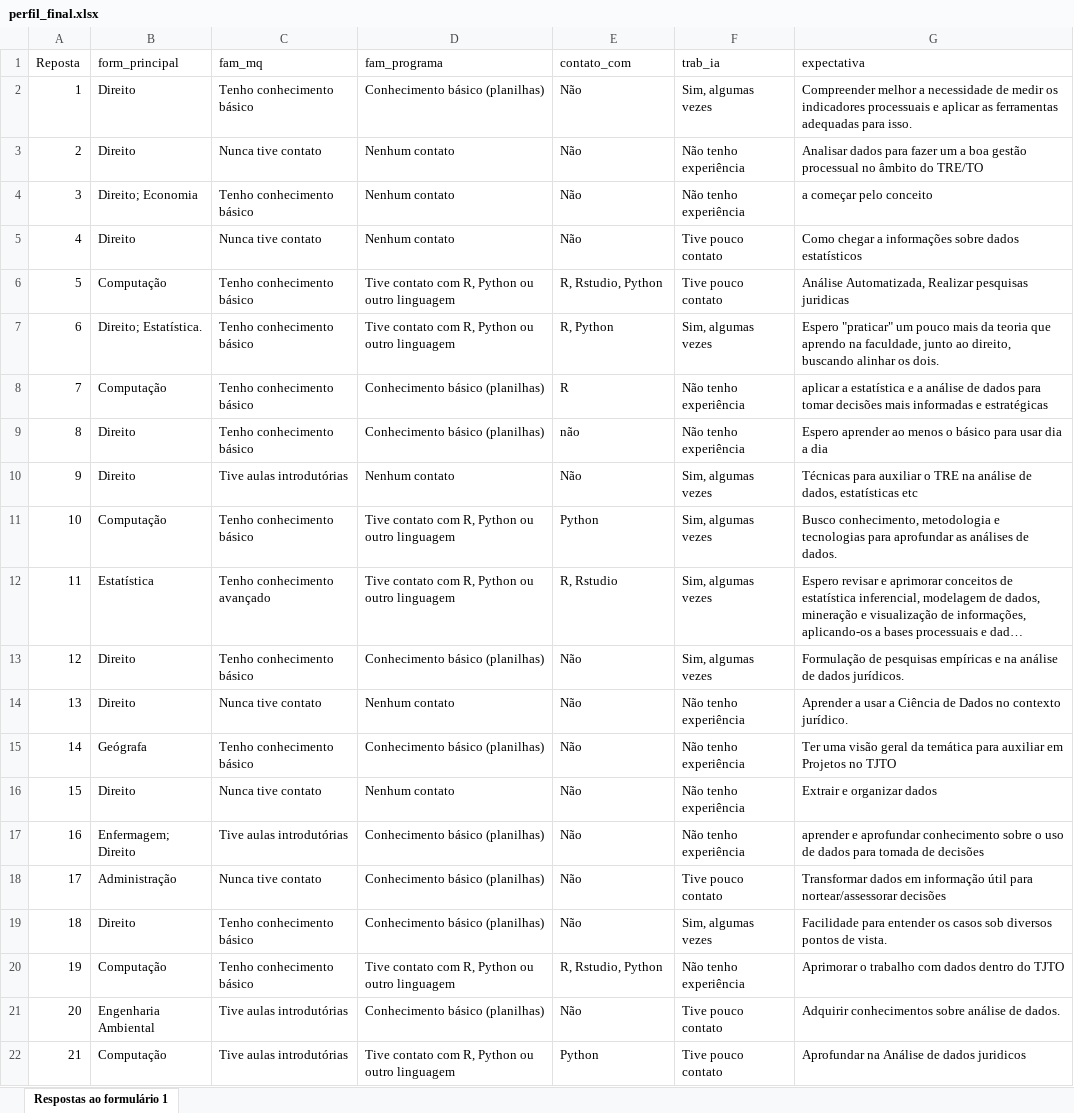
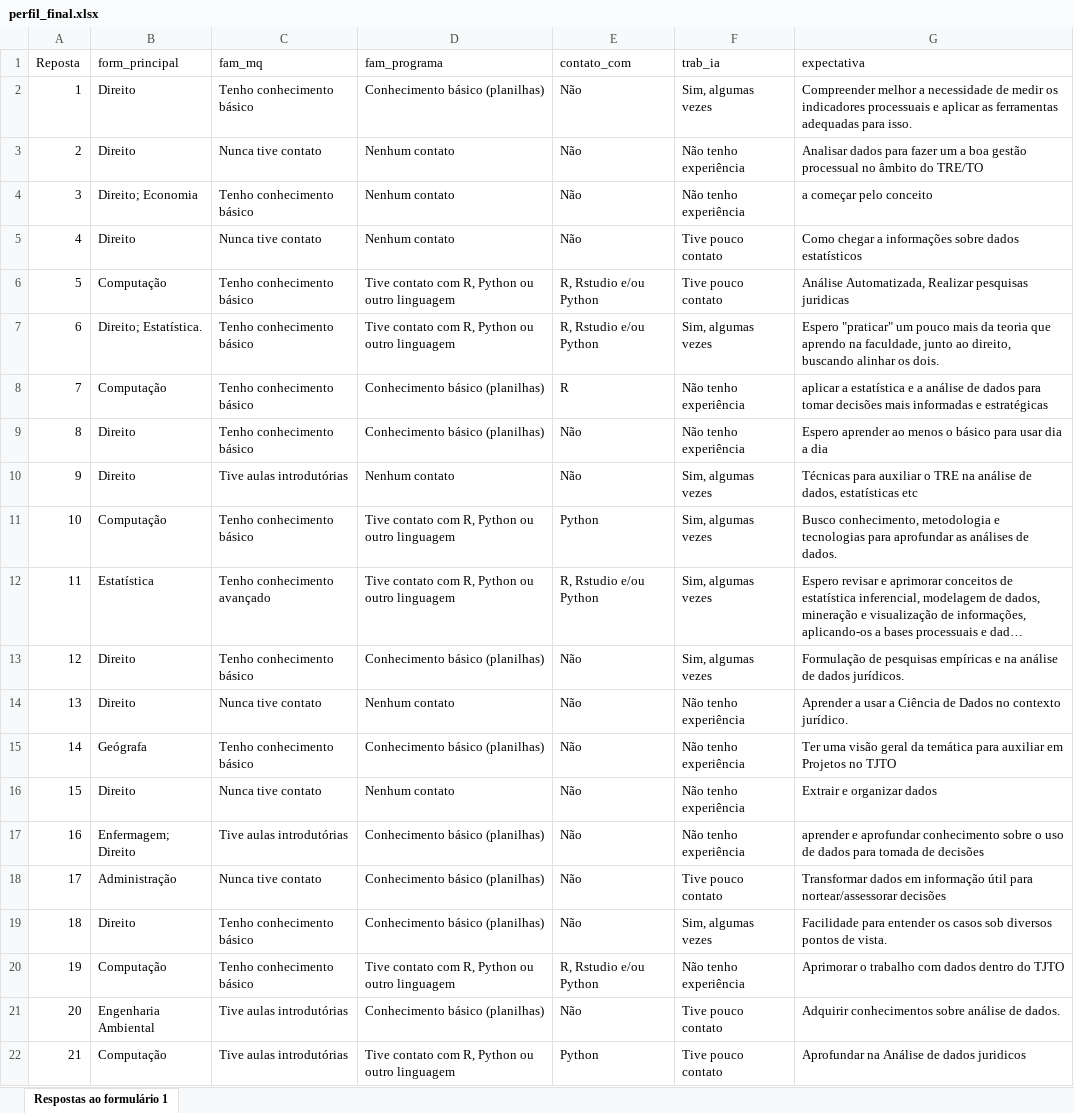
Before and after one commit to anicolella/jurimetria, an Excel workbook: perfil_final.xlsx, sheet Respostas ao formulário 1, drawn as a sheet; only a part is shown; long unchanged cells end in …; values as stored, in another font and other column widths than the file's, no borders; table styles not drawn; the diff names each change by its address in the sheet, - before the commit and + after, or states it on an @@ line.

Commit message:
ajuste perfil

```diff
--- a/perfil_final.xlsx (sheet Respostas ao formulário 1)
+++ b/perfil_final.xlsx (sheet Respostas ao formulário 1)
-E6 (contato_com): R, Rstudio, Python
+E6 (contato_com): R, Rstudio e/ou Python
-E7 (contato_com): R, Python
+E7 (contato_com): R, Rstudio e/ou Python
-E9 (contato_com): não
+E9 (contato_com): Não
-E12 (contato_com): R, Rstudio
+E12 (contato_com): R, Rstudio e/ou Python
-E20 (contato_com): R, Rstudio, Python
+E20 (contato_com): R, Rstudio e/ou Python
```
Also changed, not shown: 2 other files.
